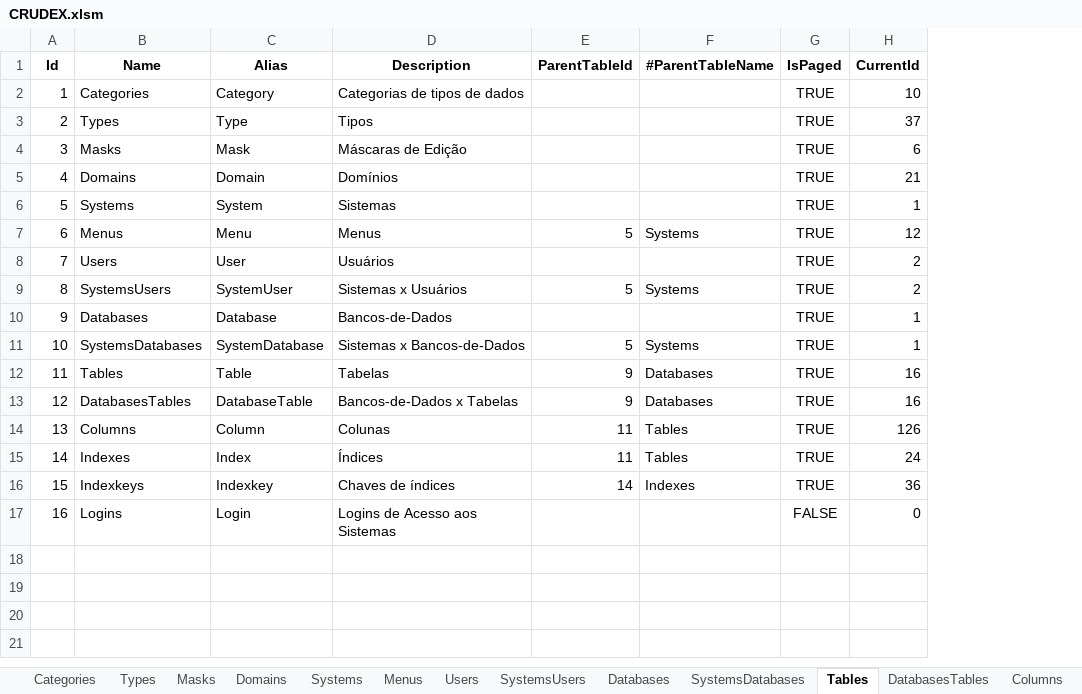
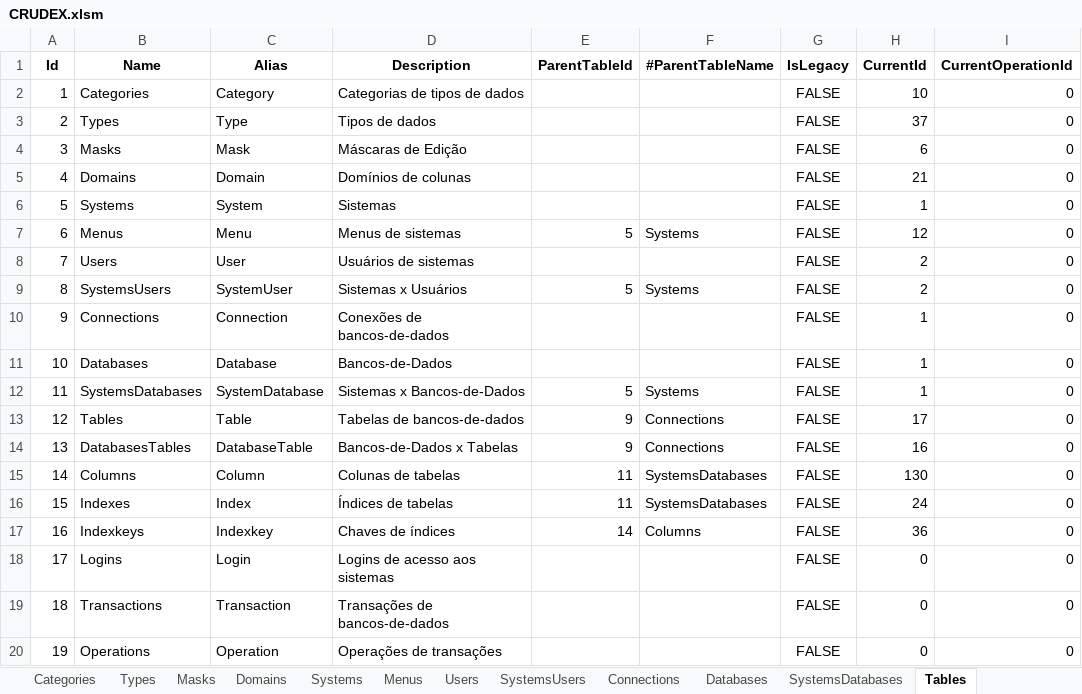
Before and after one commit to joaolabrego/CRUDEX, an Excel workbook: CRUDEX/Assets/CRUDEX.xlsm, sheet Tables, drawn as a sheet; values as stored, in another font and other column widths than the file's, no borders; removed rows and columns are numbered as before the commit, all else as after; the diff names each change by its address in the sheet, - before the commit and + after, or states it on an @@ line.

```diff
--- a/CRUDEX/Assets/CRUDEX.xlsm (sheet Tables)
+++ b/CRUDEX/Assets/CRUDEX.xlsm (sheet Tables)
+sheet tab: Connections
-column G (IsPaged), rows 2-17: TRUE | TRUE | TRUE | TRUE | TRUE | TRUE | TRUE | TRUE | TRUE | TRUE | TRUE | TRUE | TRUE | TRUE | TRUE | FALSE
+column G (IsLegacy), rows 2-9: all FALSE; rows 11-18: all FALSE
+column I (CurrentOperationId), rows 2-9: all 0; rows 11-18: all 0
-D3 (Description): Tipos
+D3 (Description): Tipos de dados
-D5 (Description): Domínios
+D5 (Description): Domínios de colunas
-D7 (Description): Menus
+D7 (Description): Menus de sistemas
-D8 (Description): Usuários
+D8 (Description): Usuários de sistemas
+row 10: 9 | Connections | Connection | Conexões de bancos-de-dados |  |  | FALSE | 1 | 0
@@ column A (Id) renumbered between rows 11 and 18 @@
-D13 (Description): Tabelas
+D13 (Description): Tabelas de bancos-de-dados
-F13:F14 (#ParentTableName): Databases
+F13:F14 (#ParentTableName): Connections
-H13 (CurrentId): 16
+H13 (CurrentId): 17
-D15 (Description): Colunas
+D15 (Description): Colunas de tabelas
-F15:F16 (#ParentTableName): Tables
+F15:F16 (#ParentTableName): SystemsDatabases
-H15 (CurrentId): 126
+H15 (CurrentId): 130
-D16 (Description): Índices
+D16 (Description): Índices de tabelas
-F17 (#ParentTableName): Indexes
+F17 (#ParentTableName): Columns
-D18 (Description): Logins de Acesso aos Sistemas
+D18 (Description): Logins de acesso aos sistemas
+row 19: 18 | Transactions | Transaction | Transações de bancos-de-dados |  |  | FALSE | 0 | 0
+row 20: 19 | Operations | Operation | Operações de transações |  |  | FALSE | 0 | 0
```
Also changed, not shown: sheet Columns, sheet DatabasesTables, sheet Databases, sheet Indexes, sheet Domains, other sheet tabs, formulas that keep their value, 10 other files.
